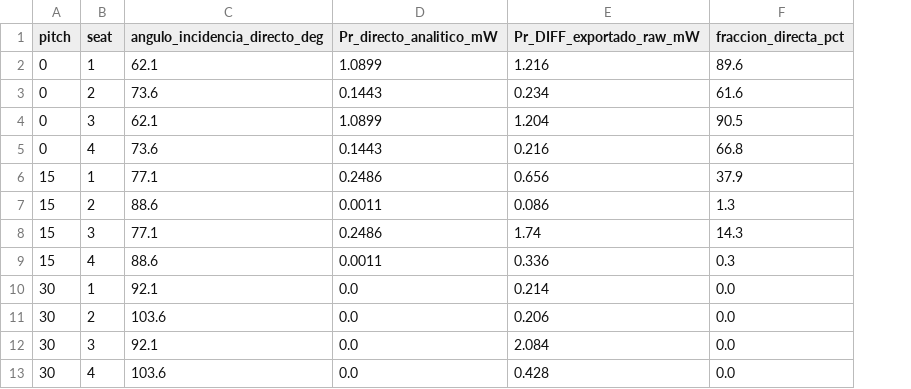
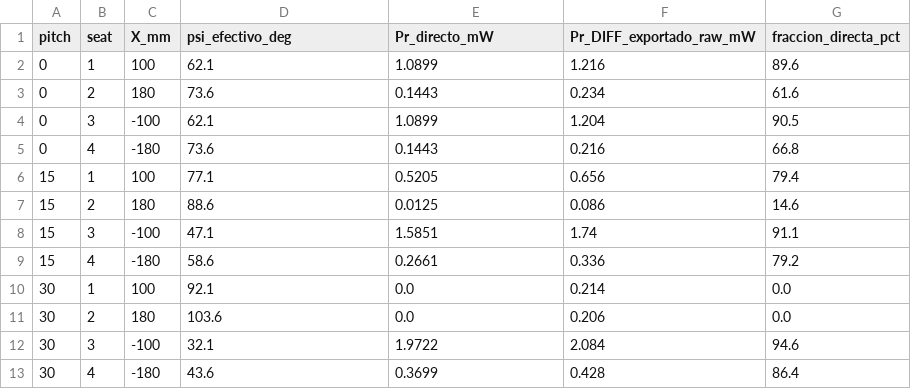
Before and after one commit to lauraromero-cm/Paper-vlc, a CSV file: resultados_generales/tables/diff_direct_ray_fraction.csv, drawn as a sheet; addresses are those after the commit; the diff names each change by its address in the sheet, - before the commit and + after, or states it on an @@ line.

```diff
--- a/resultados_generales/tables/diff_direct_ray_fraction.csv
+++ b/resultados_generales/tables/diff_direct_ray_fraction.csv
+column C (X_mm), rows 2-13: 100 | 180 | -100 | -180 | 100 | 180 | -100 | -180 | 100 | 180 | -100 | -180
-D1: angulo_incidencia_directo_deg
+D1: psi_efectivo_deg
-E1: Pr_directo_analitico_mW
+E1: Pr_directo_mW
-E6 (Pr_directo_mW): 0.2486
+E6 (Pr_directo_mW): 0.5205
-G6 (fraccion_directa_pct): 37.9
+G6 (fraccion_directa_pct): 79.4
-E7 (Pr_directo_mW): 0.0011
+E7 (Pr_directo_mW): 0.0125
-G7 (fraccion_directa_pct): 1.3
+G7 (fraccion_directa_pct): 14.6
-D8 (psi_efectivo_deg): 77.1
+D8 (psi_efectivo_deg): 47.1
-E8 (Pr_directo_mW): 0.2486
+E8 (Pr_directo_mW): 1.5851
-G8 (fraccion_directa_pct): 14.3
+G8 (fraccion_directa_pct): 91.1
-D9 (psi_efectivo_deg): 88.6
+D9 (psi_efectivo_deg): 58.6
-E9 (Pr_directo_mW): 0.0011
+E9 (Pr_directo_mW): 0.2661
-G9 (fraccion_directa_pct): 0.3
+G9 (fraccion_directa_pct): 79.2
-D12 (psi_efectivo_deg): 92.1
+D12 (psi_efectivo_deg): 32.1
-E12 (Pr_directo_mW): 0.0
+E12 (Pr_directo_mW): 1.9722
-G12 (fraccion_directa_pct): 0.0
+G12 (fraccion_directa_pct): 94.6
-D13 (psi_efectivo_deg): 103.6
+D13 (psi_efectivo_deg): 43.6
-E13 (Pr_directo_mW): 0.0
+E13 (Pr_directo_mW): 0.3699
-G13 (fraccion_directa_pct): 0.0
+G13 (fraccion_directa_pct): 86.4
```
Also changed, not shown: resultados_generales/csv_backup/tabla_umbrales_sinr.csv, resultados_generales/tables/sinr_threshold_table.csv, 22 other files.
